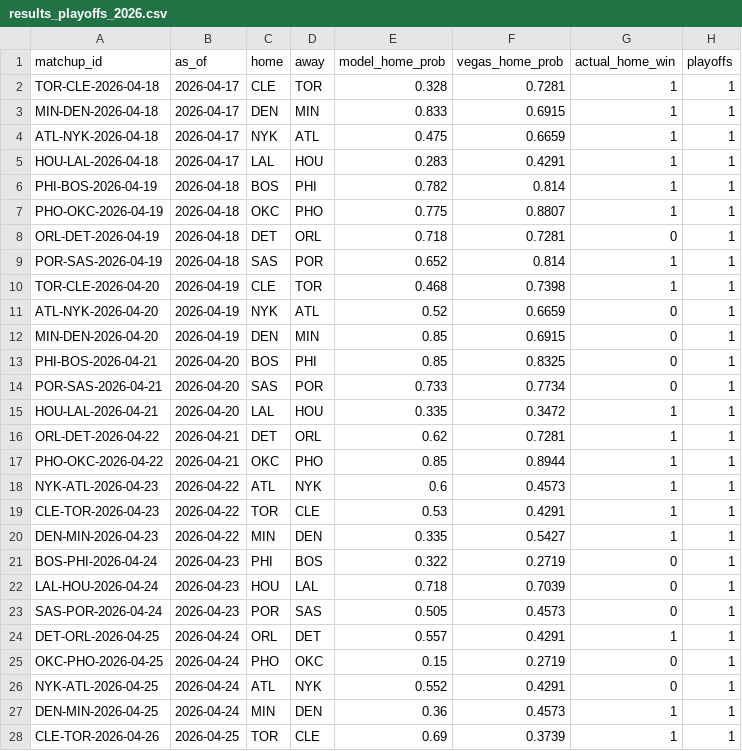
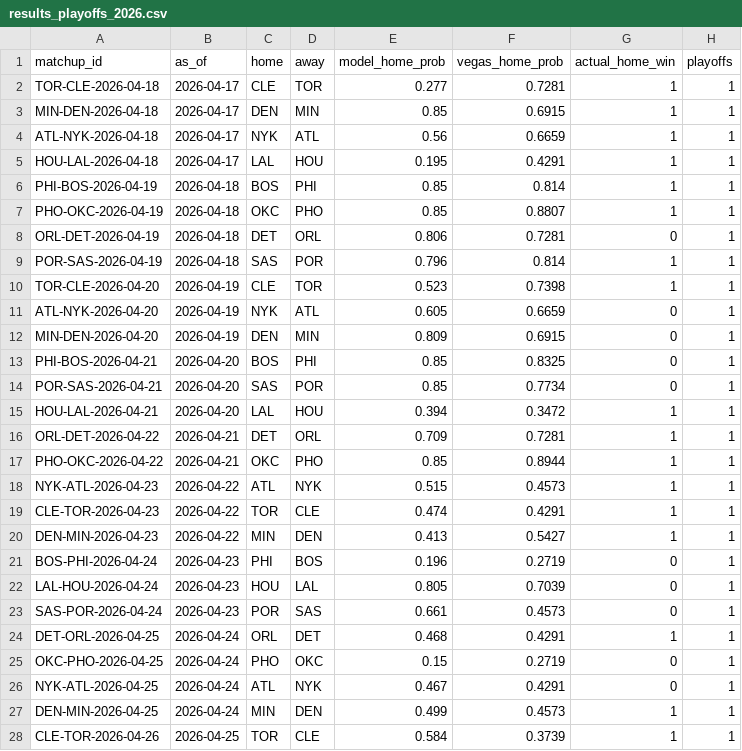
Before and after one commit to joshcannonai/nba-game-intelligence-agent, a CSV file: eval/results_playoffs_2026.csv, drawn as a sheet; only a part is shown; the diff covers the shown part only.

```diff
--- a/eval/results_playoffs_2026.csv
+++ b/eval/results_playoffs_2026.csv
@@ -1,28 +1,28 @@
 matchup_id,as_of,home,away,model_home_prob,vegas_home_prob,actual_home_win,playoffs
-TOR-CLE-2026-04-18,2026-04-17,CLE,TOR,0.328,0.7281,1,1
-MIN-DEN-2026-04-18,2026-04-17,DEN,MIN,0.833,0.6915,1,1
-ATL-NYK-2026-04-18,2026-04-17,NYK,ATL,0.475,0.6659,1,1
-HOU-LAL-2026-04-18,2026-04-17,LAL,HOU,0.283,0.4291,1,1
-PHI-BOS-2026-04-19,2026-04-18,BOS,PHI,0.782,0.814,1,1
-PHO-OKC-2026-04-19,2026-04-18,OKC,PHO,0.775,0.8807,1,1
-ORL-DET-2026-04-19,2026-04-18,DET,ORL,0.718,0.7281,0,1
-POR-SAS-2026-04-19,2026-04-18,SAS,POR,0.652,0.814,1,1
-TOR-CLE-2026-04-20,2026-04-19,CLE,TOR,0.468,0.7398,1,1
-ATL-NYK-2026-04-20,2026-04-19,NYK,ATL,0.52,0.6659,0,1
-MIN-DEN-2026-04-20,2026-04-19,DEN,MIN,0.85,0.6915,0,1
+TOR-CLE-2026-04-18,2026-04-17,CLE,TOR,0.277,0.7281,1,1
+MIN-DEN-2026-04-18,2026-04-17,DEN,MIN,0.85,0.6915,1,1
+ATL-NYK-2026-04-18,2026-04-17,NYK,ATL,0.56,0.6659,1,1
+HOU-LAL-2026-04-18,2026-04-17,LAL,HOU,0.195,0.4291,1,1
+PHI-BOS-2026-04-19,2026-04-18,BOS,PHI,0.85,0.814,1,1
+PHO-OKC-2026-04-19,2026-04-18,OKC,PHO,0.85,0.8807,1,1
+ORL-DET-2026-04-19,2026-04-18,DET,ORL,0.806,0.7281,0,1
+POR-SAS-2026-04-19,2026-04-18,SAS,POR,0.796,0.814,1,1
+TOR-CLE-2026-04-20,2026-04-19,CLE,TOR,0.523,0.7398,1,1
+ATL-NYK-2026-04-20,2026-04-19,NYK,ATL,0.605,0.6659,0,1
+MIN-DEN-2026-04-20,2026-04-19,DEN,MIN,0.809,0.6915,0,1
 PHI-BOS-2026-04-21,2026-04-20,BOS,PHI,0.85,0.8325,0,1
-POR-SAS-2026-04-21,2026-04-20,SAS,POR,0.733,0.7734,0,1
-HOU-LAL-2026-04-21,2026-04-20,LAL,HOU,0.335,0.3472,1,1
-ORL-DET-2026-04-22,2026-04-21,DET,ORL,0.62,0.7281,1,1
+POR-SAS-2026-04-21,2026-04-20,SAS,POR,0.85,0.7734,0,1
+HOU-LAL-2026-04-21,2026-04-20,LAL,HOU,0.394,0.3472,1,1
+ORL-DET-2026-04-22,2026-04-21,DET,ORL,0.709,0.7281,1,1
 PHO-OKC-2026-04-22,2026-04-21,OKC,PHO,0.85,0.8944,1,1
-NYK-ATL-2026-04-23,2026-04-22,ATL,NYK,0.6,0.4573,1,1
-CLE-TOR-2026-04-23,2026-04-22,TOR,CLE,0.53,0.4291,1,1
-DEN-MIN-2026-04-23,2026-04-22,MIN,DEN,0.335,0.5427,1,1
-BOS-PHI-2026-04-24,2026-04-23,PHI,BOS,0.322,0.2719,0,1
-LAL-HOU-2026-04-24,2026-04-23,HOU,LAL,0.718,0.7039,0,1
-SAS-POR-2026-04-24,2026-04-23,POR,SAS,0.505,0.4573,0,1
-DET-ORL-2026-04-25,2026-04-24,ORL,DET,0.557,0.4291,1,1
+NYK-ATL-2026-04-23,2026-04-22,ATL,NYK,0.515,0.4573,1,1
+CLE-TOR-2026-04-23,2026-04-22,TOR,CLE,0.474,0.4291,1,1
+DEN-MIN-2026-04-23,2026-04-22,MIN,DEN,0.413,0.5427,1,1
+BOS-PHI-2026-04-24,2026-04-23,PHI,BOS,0.196,0.2719,0,1
+LAL-HOU-2026-04-24,2026-04-23,HOU,LAL,0.805,0.7039,0,1
+SAS-POR-2026-04-24,2026-04-23,POR,SAS,0.661,0.4573,0,1
+DET-ORL-2026-04-25,2026-04-24,ORL,DET,0.468,0.4291,1,1
 OKC-PHO-2026-04-25,2026-04-24,PHO,OKC,0.15,0.2719,0,1
-NYK-ATL-2026-04-25,2026-04-24,ATL,NYK,0.552,0.4291,0,1
-DEN-MIN-2026-04-25,2026-04-24,MIN,DEN,0.36,0.4573,1,1
-CLE-TOR-2026-04-26,2026-04-25,TOR,CLE,0.69,0.3739,1,1
+NYK-ATL-2026-04-25,2026-04-24,ATL,NYK,0.467,0.4291,0,1
+DEN-MIN-2026-04-25,2026-04-24,MIN,DEN,0.499,0.4573,1,1
+CLE-TOR-2026-04-26,2026-04-25,TOR,CLE,0.584,0.3739,1,1
```
Also changed, not shown: 39 edited cells elsewhere in this file, eval/results_season_2026.csv.
